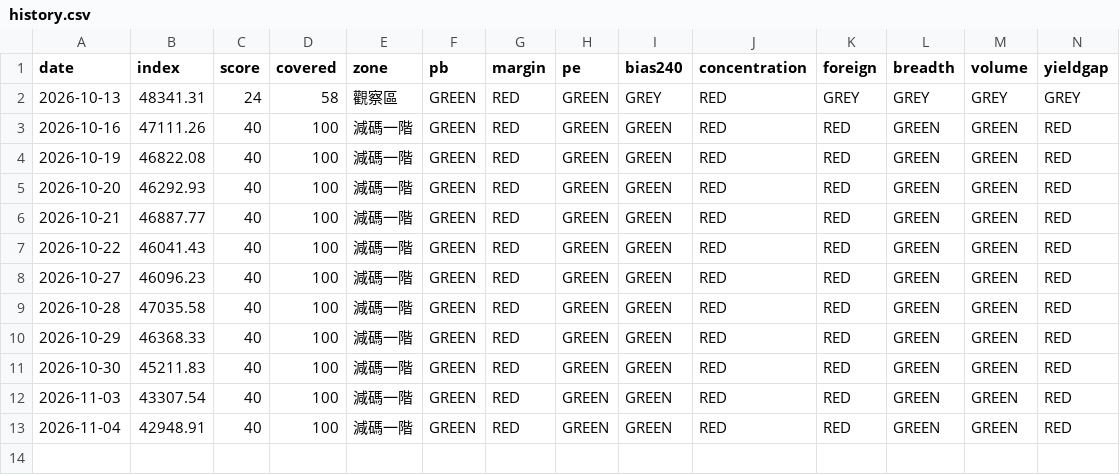
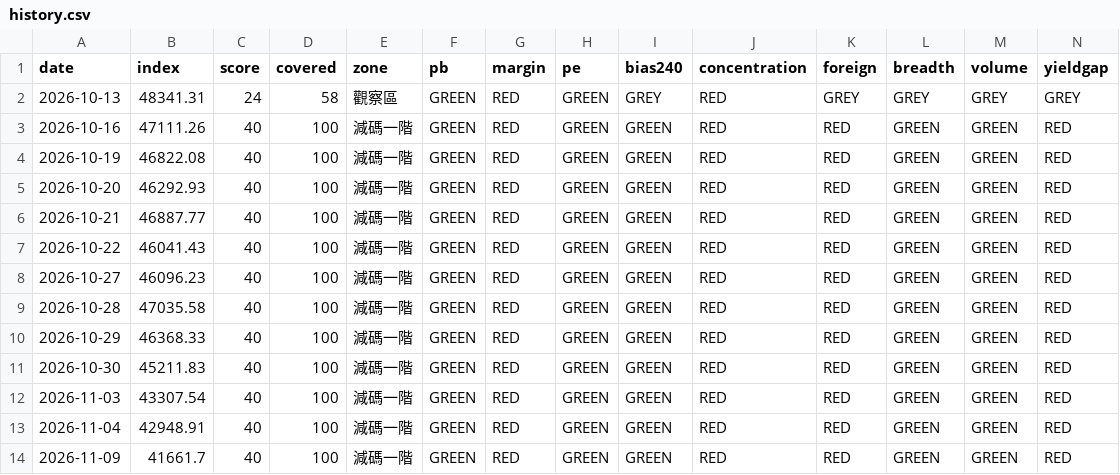
Before and after one commit to davidintw-oss/stock_market, a CSV file: data/history.csv, drawn as a sheet; only a part is shown; rows hold the shown columns only; the diff names each change by its address in the sheet, - before the commit and + after, or states it on an @@ line.

```diff
--- a/data/history.csv
+++ b/data/history.csv
+row 14: 2026-11-09 | 41661.7 | 40 | 100 | 減碼一階 | GREEN | RED | GREEN | GREEN | RED | RED | GREEN | GREEN | RED
```
Also changed, not shown: 2 other files.
